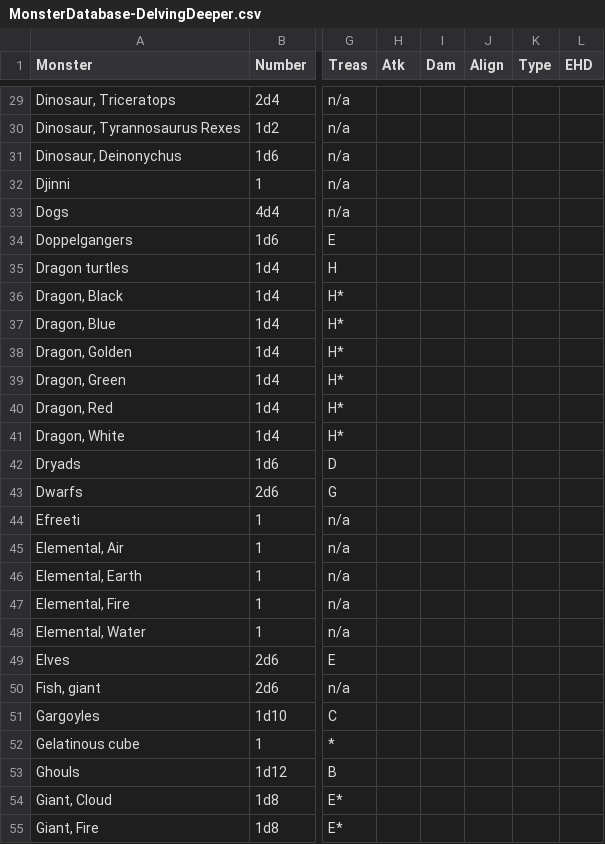
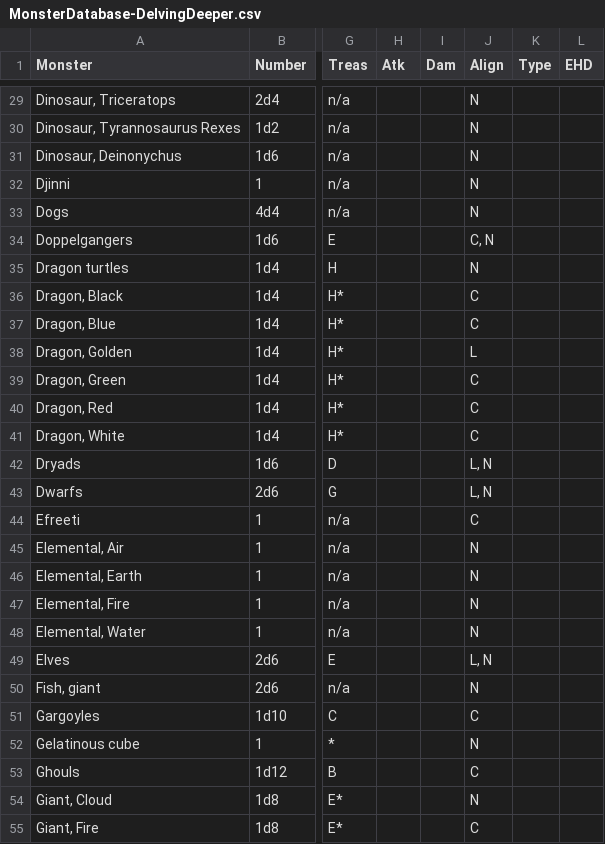
Before and after one commit to danielrcollins1/Arena, a CSV file: MonsterDatabase-DelvingDeeper.csv, drawn as a sheet; only a part is shown, gaps mark what is left out; the diff covers the shown part only; the diff names each change by its address in the sheet, - before the commit and + after, or states it on an @@ line.

Commit message:
Add alignments

```diff
--- a/MonsterDatabase-DelvingDeeper.csv
+++ b/MonsterDatabase-DelvingDeeper.csv
-J29:J33 (Align): (empty)
+J29:J33 (Align): N
-J34 (Align): (empty)
+J34 (Align): C, N
-J35 (Align): (empty)
+J35 (Align): N
-J36:J37 (Align): (empty)
+J36:J37 (Align): C
-J38 (Align): (empty)
+J38 (Align): L
-J39:J41 (Align): (empty)
+J39:J41 (Align): C
-J42:J43 (Align): (empty)
+J42:J43 (Align): L, N
-J44 (Align): (empty)
+J44 (Align): C
-J45:J48 (Align): (empty)
+J45:J48 (Align): N
-J49 (Align): (empty)
+J49 (Align): L, N
-J50 (Align): (empty)
+J50 (Align): N
-J51 (Align): (empty)
+J51 (Align): C
-J52 (Align): (empty)
+J52 (Align): N
-J53 (Align): (empty)
+J53 (Align): C
-J54 (Align): (empty)
+J54 (Align): N
-J55 (Align): (empty)
+J55 (Align): C
```
Also changed, not shown: 124 edited cells elsewhere in this file.
